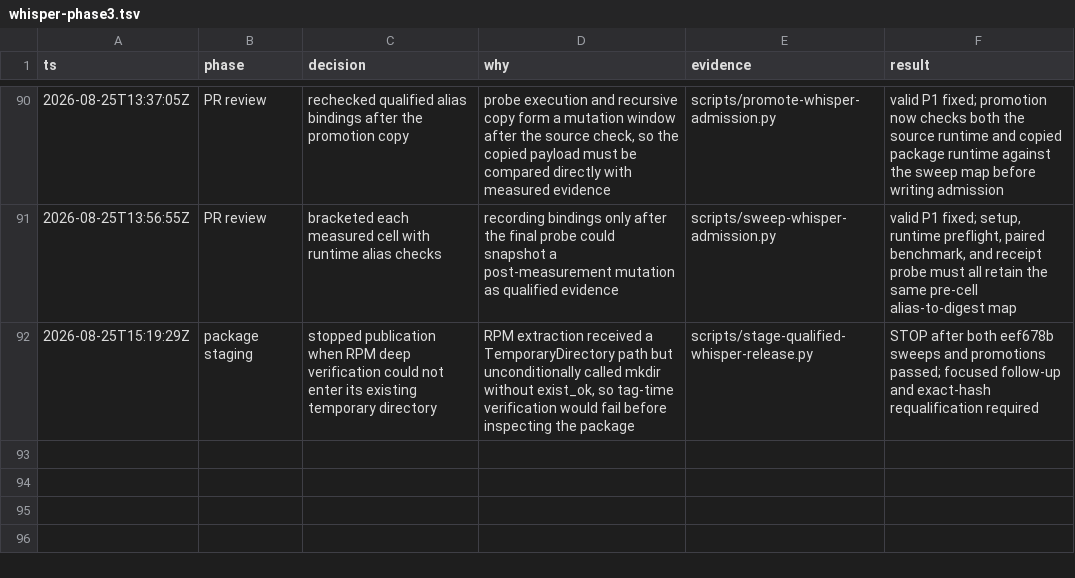
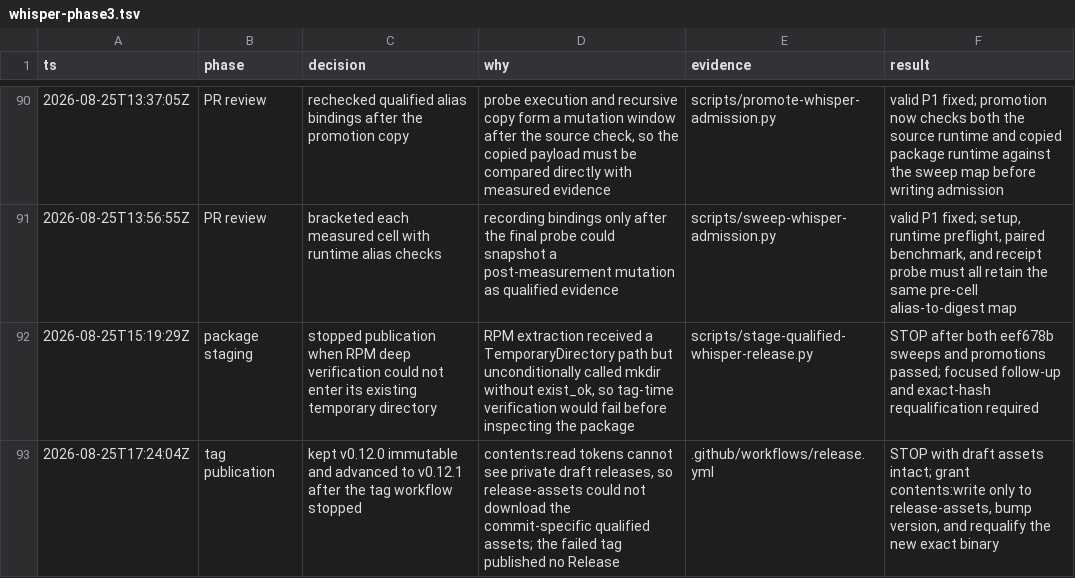
Before and after one commit to ddv1982/echo, a TSV file: .audit/whisper-phase3.tsv, drawn as a sheet; only a part is shown, gaps mark what is left out; the diff names each change by its address in the sheet, - before the commit and + after, or states it on an @@ line.

Commit message:
Allow qualified draft verification in releases

```diff
--- a/.audit/whisper-phase3.tsv
+++ b/.audit/whisper-phase3.tsv
+row 93: 2026-08-25T17:24:04Z | tag publication | kept v0.12.0 immutable and advanced to v0.12.1 after the tag workflow stopped | contents:read tokens cannot see private draft releases, so release-assets could not download the commit-specific qualified assets; the failed tag published no Release | .github/workflows/release.yml | STOP with draft assets intact; grant contents:write only to release-assets, bump version, and requalify the new exact binary
```
Also changed, not shown: 4 other files.
